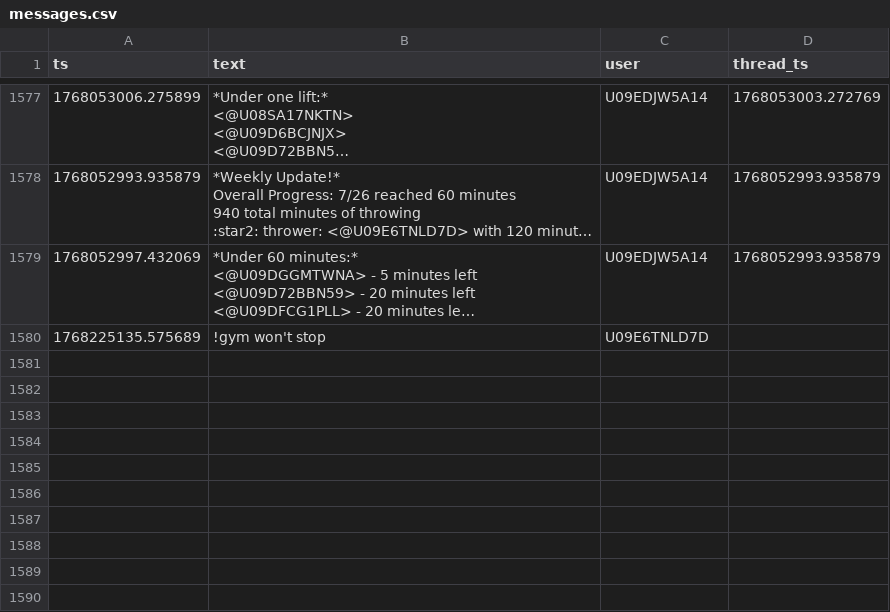
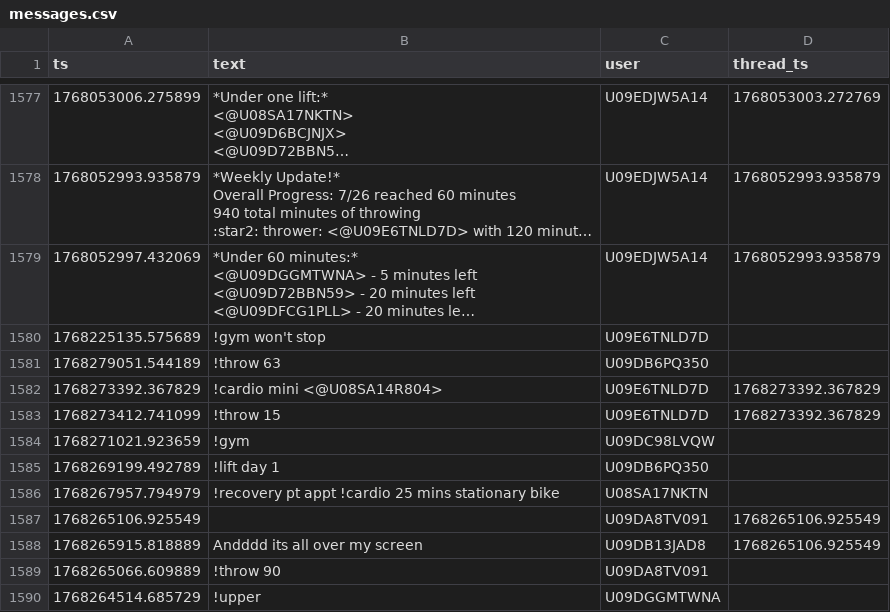
Before and after one commit to MGreenberg58/slackbot-main, a CSV file: messages.csv, drawn as a sheet; only a part is shown, gaps mark what is left out; long unchanged cells end in …; the diff covers the shown part only; the diff names each change by its address in the sheet, - before the commit and + after, or states it on an @@ line.

```diff
--- a/messages.csv
+++ b/messages.csv
+row 1581: 1768279051.544189 | !throw 63 | U09DB6PQ350
+row 1582: 1768273392.367829 | !cardio mini <@U08SA14R804> | U09E6TNLD7D | 1768273392.367829
+row 1583: 1768273412.741099 | !throw 15 | U09E6TNLD7D | 1768273392.367829
+row 1584: 1768271021.923659 | !gym | U09DC98LVQW
+row 1585: 1768269199.492789 | !lift day 1 | U09DB6PQ350
+row 1586: 1768267957.794979 | !recovery pt appt !cardio 25 mins stationary bike | U08SA17NKTN
+row 1587: 1768265106.925549 |  | U09DA8TV091 | 1768265106.925549
+row 1588: 1768265915.818889 | Andddd its all over my screen | U09DB13JAD8 | 1768265106.925549
+row 1589: 1768265066.609889 | !throw 90 | U09DA8TV091
+row 1590: 1768264514.685729 | !upper | U09DGGMTWNA
```
Also changed, not shown: 10 added rows elsewhere in this file.
